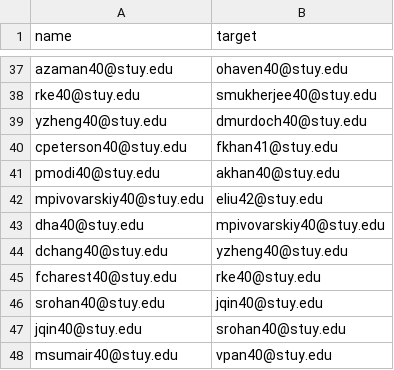
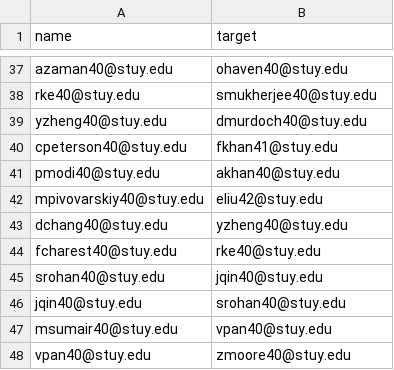
Before and after one commit to ThePotatoPowers/stuyassassin, a CSV file: public/pairs.csv, drawn as a sheet; only a part is shown, gaps mark what is left out; the shorter side is filled out with more unchanged rows.

Commit message:
Removed Dorothy

```diff
--- a/public/pairs.csv
+++ b/public/pairs.csv
@@ -42,3 +42,2 @@ pmodi40@stuy.edu,akhan40@stuy.edu
 mpivovarskiy40@stuy.edu,eliu42@stuy.edu
-dha40@stuy.edu,mpivovarskiy40@stuy.edu
 dchang40@stuy.edu,yzheng40@stuy.edu
```
